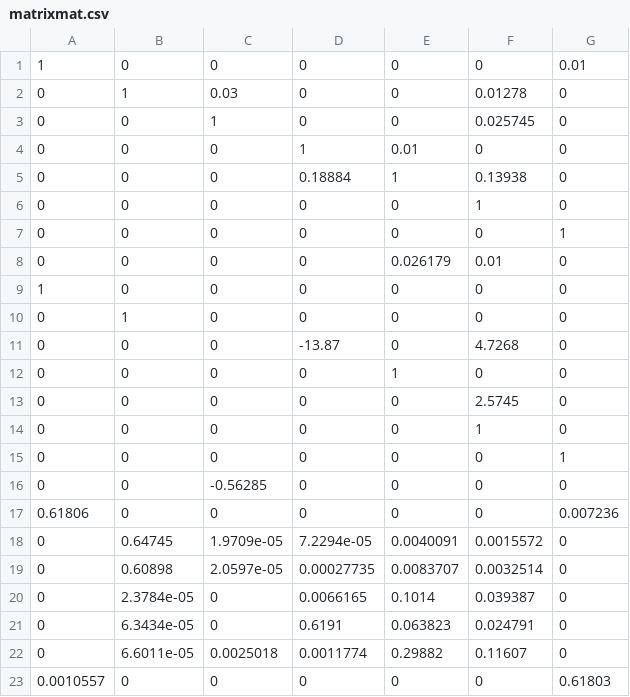
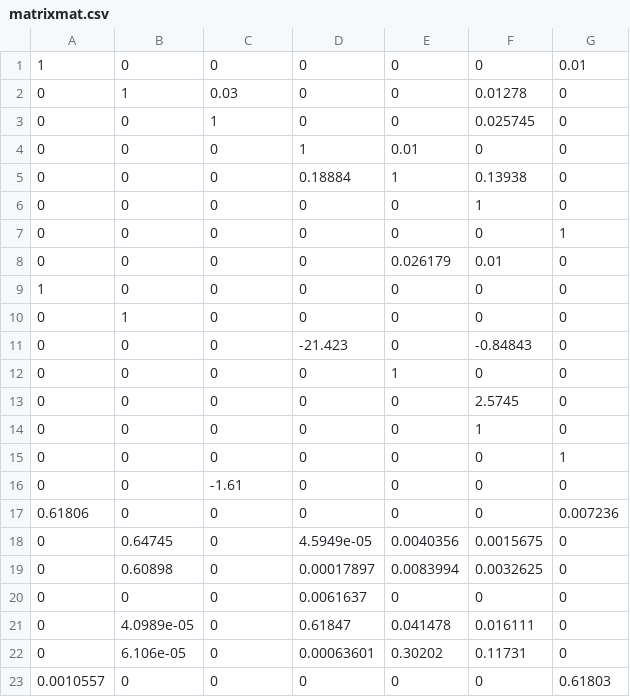
Before and after one commit to LeviSjteaves/Bikeproject_GB_LS, a CSV file: matrixmat.csv, drawn as a sheet.

```diff
--- a/matrixmat.csv
+++ b/matrixmat.csv
@@ -10,3 +10,3 @@
 0,1,0,0,0,0,0
-0,0,0,-13.87,0,4.7268,0
+0,0,0,-21.423,0,-0.84843,0
 0,0,0,0,1,0,0
@@ -15,9 +15,9 @@
 0,0,0,0,0,0,1
-0,0,-0.56285,0,0,0,0
+0,0,-1.61,0,0,0,0
 0.61806,0,0,0,0,0,0.007236
-0,0.64745,1.9709e-05,7.2294e-05,0.0040091,0.0015572,0
-0,0.60898,2.0597e-05,0.00027735,0.0083707,0.0032514,0
-0,2.3784e-05,0,0.0066165,0.1014,0.039387,0
-0,6.3434e-05,0,0.6191,0.063823,0.024791,0
-0,6.6011e-05,0.0025018,0.0011774,0.29882,0.11607,0
+0,0.64745,0,4.5949e-05,0.0040356,0.0015675,0
+0,0.60898,0,0.00017897,0.0083994,0.0032625,0
+0,0,0,0.0061637,0,0,0
+0,4.0989e-05,0,0.61847,0.041478,0.016111,0
+0,6.106e-05,0,0.00063601,0.30202,0.11731,0
 0.0010557,0,0,0,0,0,0.61803
```
Also changed, not shown: 27 other files.
